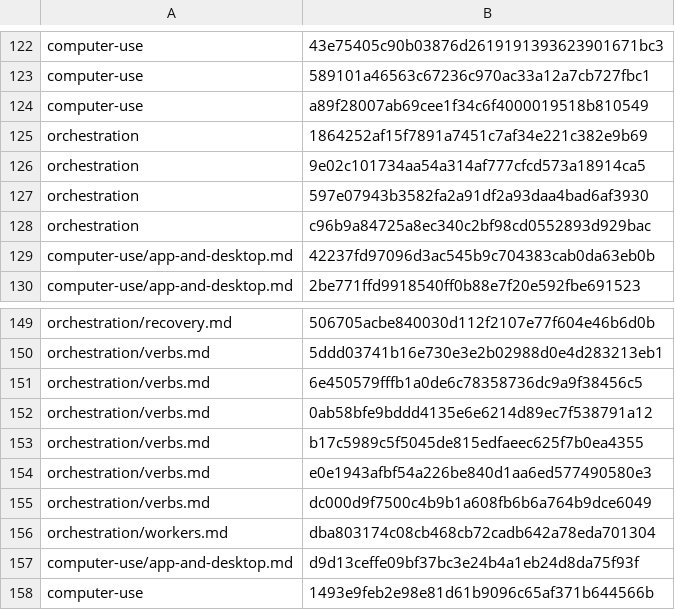
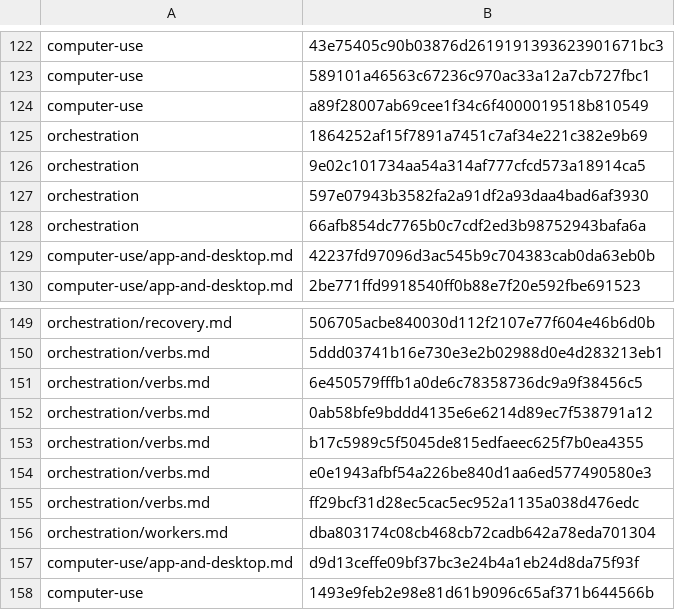
Before and after one commit to cjy5507/zerocode-ide, a TSV file: crates/zerocode-core/src/skill_releases.tsv, drawn as a sheet; only a part is shown, gaps mark what is left out.

```diff
--- a/crates/zerocode-core/src/skill_releases.tsv
+++ b/crates/zerocode-core/src/skill_releases.tsv
@@ -127,3 +127,3 @@ orchestration	9e02c101734aa54a314af777cfcd573a18914ca5
 orchestration	597e07943b3582fa2a91df2a93daa4bad6af3930
-orchestration	c96b9a84725a8ec340c2bf98cd0552893d929bac
+orchestration	66afb854dc7765b0c7cdf2ed3b98752943bafa6a
 computer-use/app-and-desktop.md	42237fd97096d3ac545b9c704383cab0da63eb0b
@@ -154,3 +154,3 @@ orchestration/verbs.md	b17c5989c5f5045de815edfaeec625f7b0ea4355
 orchestration/verbs.md	e0e1943afbf54a226be840d1aa6ed577490580e3
-orchestration/verbs.md	dc000d9f7500c4b9b1a608fb6b6a764b9dce6049
+orchestration/verbs.md	ff29bcf31d28ec5cac5ec952a1135a038d476edc
 orchestration/workers.md	dba803174c08cb468cb72cadb642a78eda701304
```
Also changed, not shown: 25 other files.
